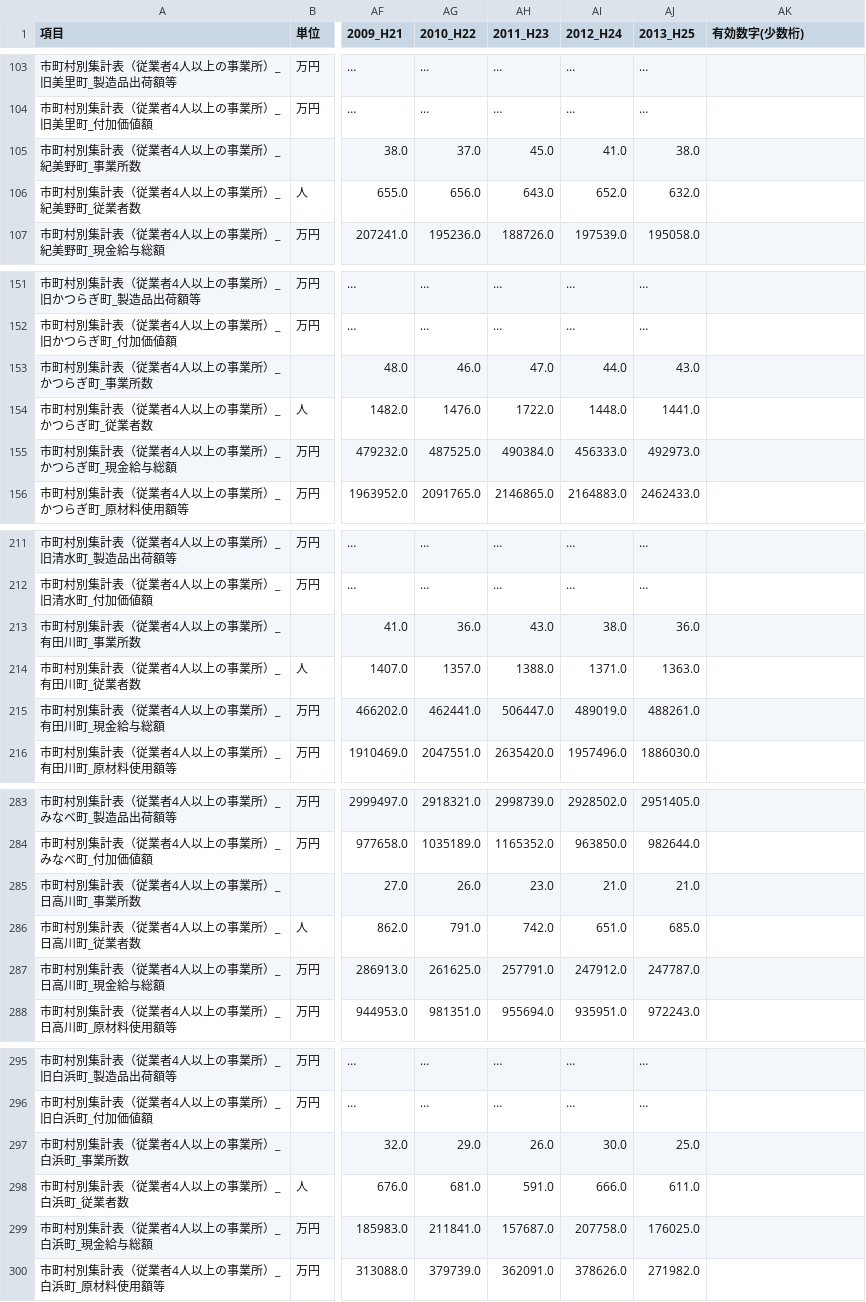
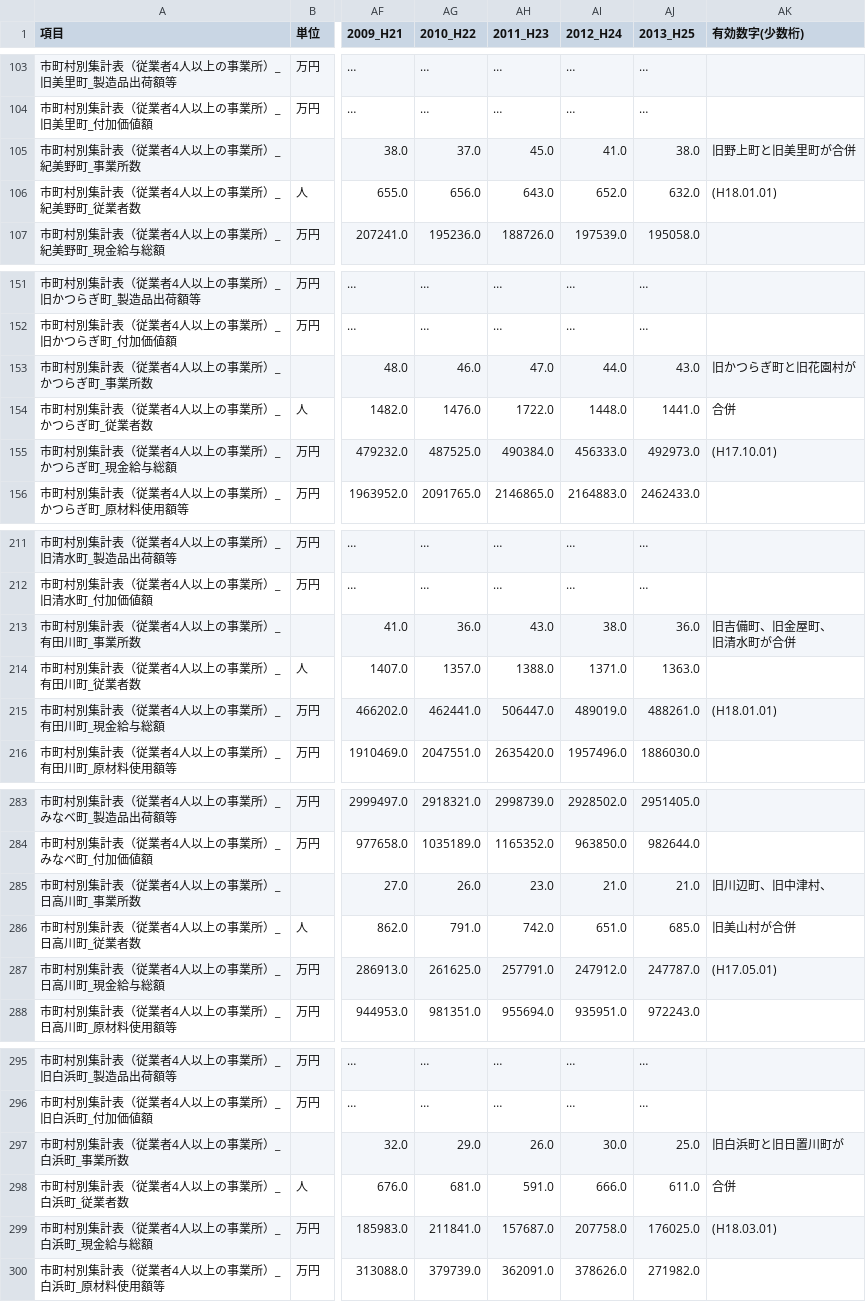
Before and after one commit to wakayama-pref-org/Long-term_time_series_Census, a CSV file: csv/wakayamapref_municipality.csv, drawn as a sheet; only a part is shown, gaps mark what is left out; ↵ is a line break in a cell; the diff covers the shown part only; the diff names each change by its address in the sheet, - before the commit and + after, or states it on an @@ line.

```diff
--- a/csv/wakayamapref_municipality.csv
+++ b/csv/wakayamapref_municipality.csv
-AK105 (有効数字(少数桁)): (empty)
+AK105 (有効数字(少数桁)): 旧野上町と旧美里町が合併
-AK106 (有効数字(少数桁)): (empty)
+AK106 (有効数字(少数桁)): (H18.01.01)
-AK153 (有効数字(少数桁)): (empty)
+AK153 (有効数字(少数桁)): 旧かつらぎ町と旧花園村が
-AK154 (有効数字(少数桁)): (empty)
+AK154 (有効数字(少数桁)): 合併
-AK155 (有効数字(少数桁)): (empty)
+AK155 (有効数字(少数桁)): (H17.10.01)
-AK213 (有効数字(少数桁)): (empty)
+AK213 (有効数字(少数桁)): 旧吉備町、旧金屋町、 ↵ 旧清水町が合併
-AK215 (有効数字(少数桁)): (empty)
+AK215 (有効数字(少数桁)): (H18.01.01)
-AK285 (有効数字(少数桁)): (empty)
+AK285 (有効数字(少数桁)): 旧川辺町、旧中津村、
-AK286 (有効数字(少数桁)): (empty)
+AK286 (有効数字(少数桁)): 旧美山村が合併
-AK287 (有効数字(少数桁)): (empty)
+AK287 (有効数字(少数桁)): (H17.05.01)
-AK297 (有効数字(少数桁)): (empty)
+AK297 (有効数字(少数桁)): 旧白浜町と旧日置川町が
-AK298 (有効数字(少数桁)): (empty)
+AK298 (有効数字(少数桁)): 合併
-AK299 (有効数字(少数桁)): (empty)
+AK299 (有効数字(少数桁)): (H18.03.01)
```
Also changed, not shown: 21 edited cells elsewhere in this file, csv/wakayamapref.csv, 2 other files.
